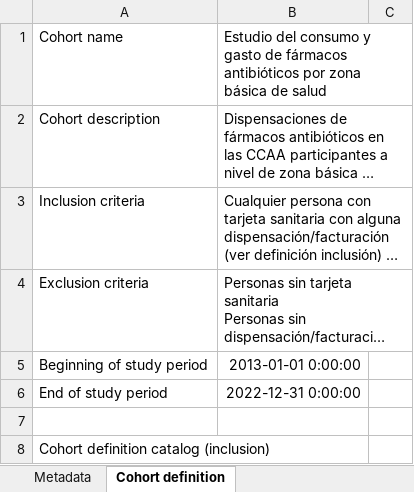
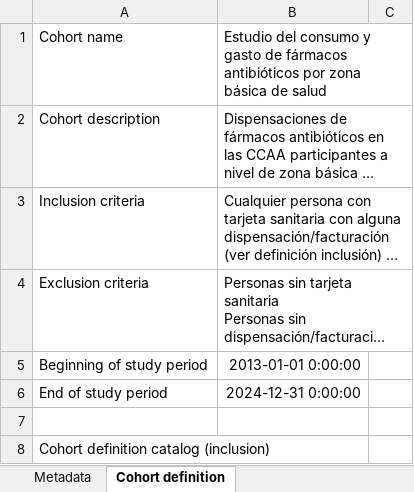
Before and after one commit to cienciadedatosysalud/atlas-farmacia, an Excel workbook: atlas_antibioticos/docs/CDM/common_datamodel.xlsx, sheet Cohort definition, drawn as a sheet; only a part is shown; long unchanged cells end in …; values as stored, in another font and other column widths than the file's, no borders; the diff names each change by its address in the sheet, - before the commit and + after, or states it on an @@ line.

```diff
--- a/atlas_antibioticos/docs/CDM/common_datamodel.xlsx (sheet Cohort definition)
+++ b/atlas_antibioticos/docs/CDM/common_datamodel.xlsx (sheet Cohort definition)
-B6: 2022-12-31 0:00:00
+B6: 2024-12-31 0:00:00
```
Also changed, not shown: sheet zona_basica_zbs_residencia_cd, sheet envase_dispensado_zbs_residenci, sheet Metadata, atlas_antidepresivos/docs/CDM/common_datamodel.xlsx, atlas_antipsicoticos/docs/CDM/common_datamodel.xlsx, 29 other files.
